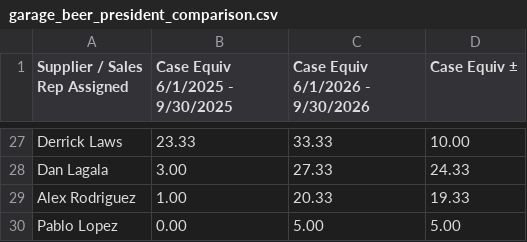
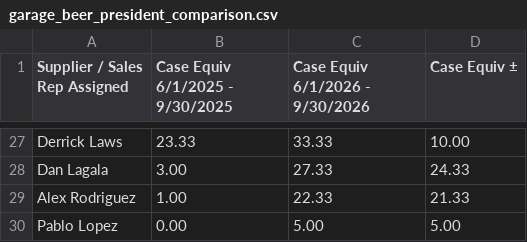
Before and after one commit to gavinsharkey5/Kohler-Dist-Master-Dashboard, a CSV file: incentive-tracking/data/garage_beer_president_comparison.csv, drawn as a sheet; only a part is shown, gaps mark what is left out; the diff covers the shown part only.

```diff
--- a/incentive-tracking/data/garage_beer_president_comparison.csv
+++ b/incentive-tracking/data/garage_beer_president_comparison.csv
@@ -28,3 +28,3 @@ Derrick Laws,23.33,33.33,10.00
 Dan Lagala,3.00,27.33,24.33
-Alex Rodriguez,1.00,20.33,19.33
+Alex Rodriguez,1.00,22.33,21.33
 Pablo Lopez,0.00,5.00,5.00
```
Also changed, not shown: 4 added rows, 4 removed rows and 24 edited cells elsewhere in this file, incentive-tracking/data/evil_genius.csv, incentive-tracking/data/le_grand_noir.csv, 6 other files.
